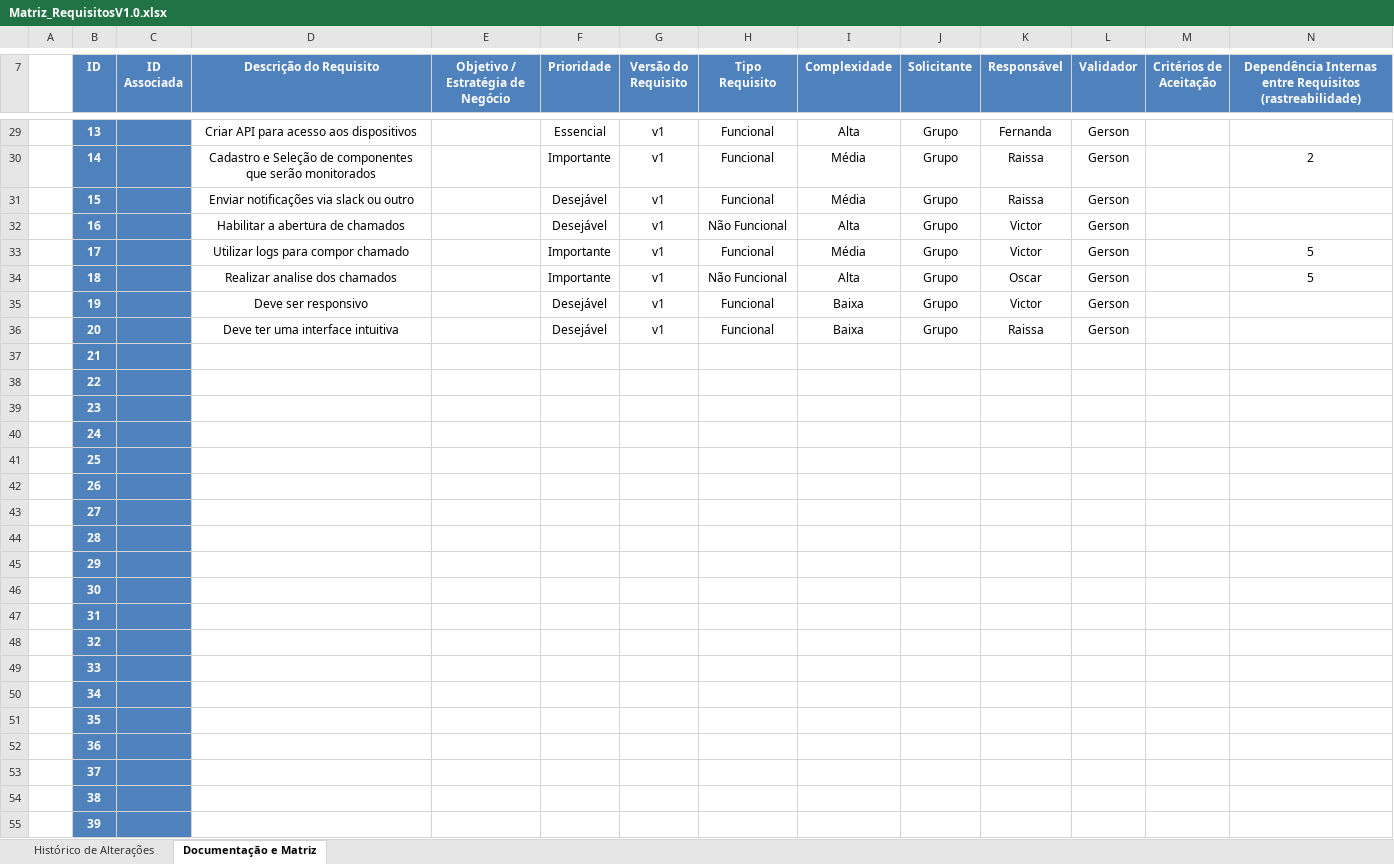
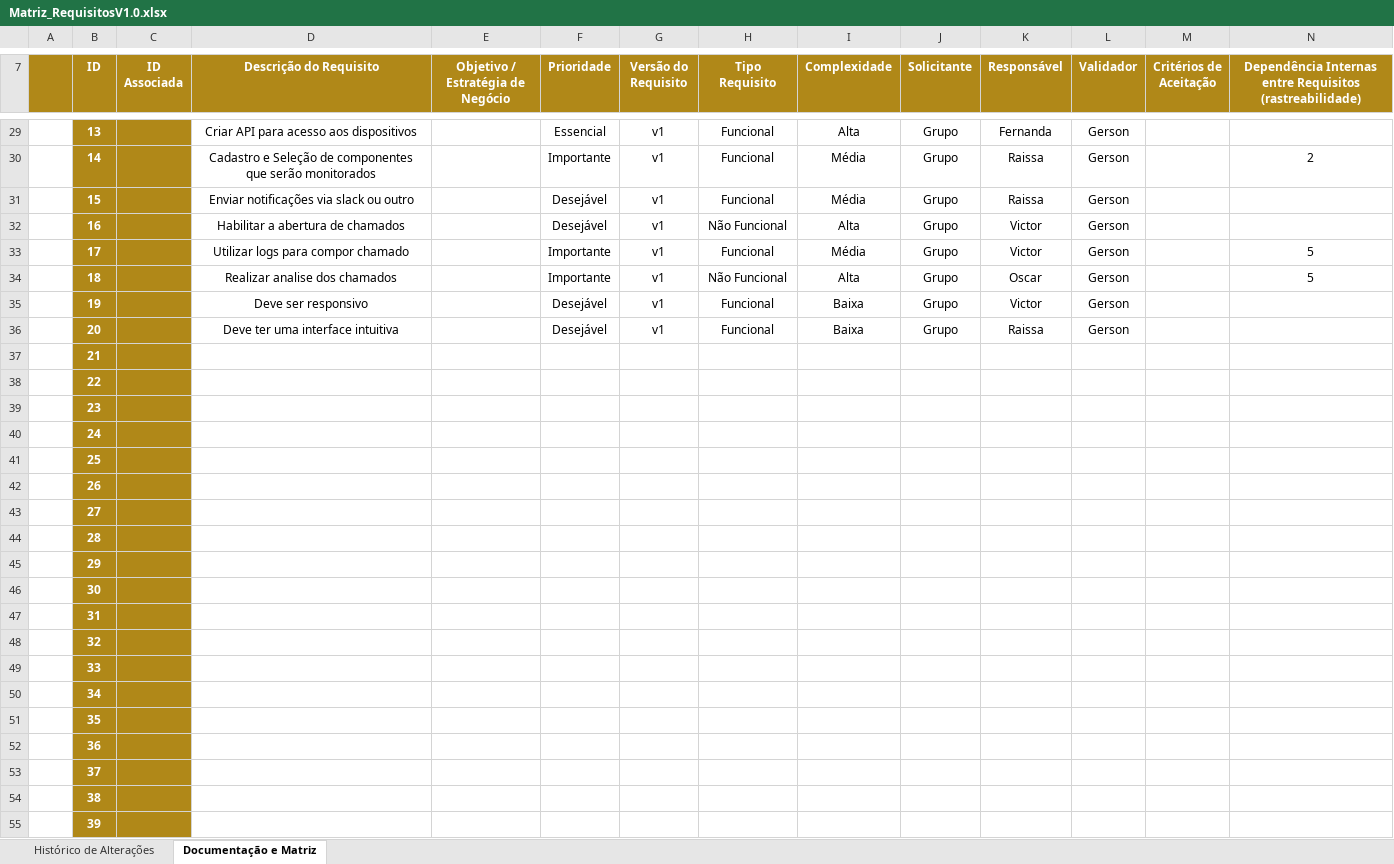
Before and after one commit to bandtec-2-semestre/Doc, an Excel workbook: sprint-1/Matriz_RequisitosV1.0.xlsx, sheet Documentação e Matriz, drawn as a sheet; only a part is shown, gaps mark what is left out; values as stored, in another font and other column widths than the file's, no borders; charts and pictures and table styles not drawn; the diff covers the shown part only; the diff names each change by its address in the sheet, - before the commit and + after, or states it on an @@ line.

```diff
--- a/sprint-1/Matriz_RequisitosV1.0.xlsx (sheet Documentação e Matriz)
+++ b/sprint-1/Matriz_RequisitosV1.0.xlsx (sheet Documentação e Matriz)
-A7 fill: none
+A7 fill: #B08818
-B7:N7 fill: #4F81BD
+B7:N7 fill: #B08818
-B29:C55 fill: #4F81BD
+B29:C55 fill: #B08818
```
Also changed, not shown: cell formats elsewhere in this sheet, charts or pictures.
